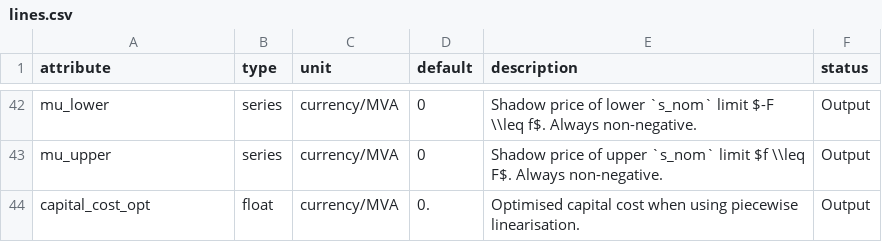
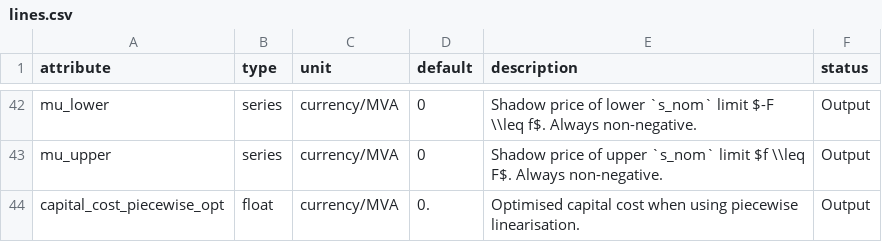
Before and after one commit to PyPSA/PyPSA, a CSV file: pypsa/data/component_attrs/lines.csv, drawn as a sheet; only a part is shown, gaps mark what is left out.

```diff
--- a/pypsa/data/component_attrs/lines.csv
+++ b/pypsa/data/component_attrs/lines.csv
@@ -43,2 +43,2 @@ mu_lower,series,currency/MVA,0,Shadow price of lower `s_nom` limit $-F \\leq f$.
 mu_upper,series,currency/MVA,0,Shadow price of upper `s_nom` limit $f \\leq F$. Always non-negative.,Output
-capital_cost_opt,float,currency/MVA,0.,Optimised capital cost when using piecewise linearisation.,Output
+capital_cost_piecewise_opt,float,currency/MVA,0.,Optimised capital cost when using piecewise linearisation.,Output
```
Also changed, not shown: pypsa/data/component_attrs/generators.csv, pypsa/data/component_attrs/links.csv, 15 other files.
